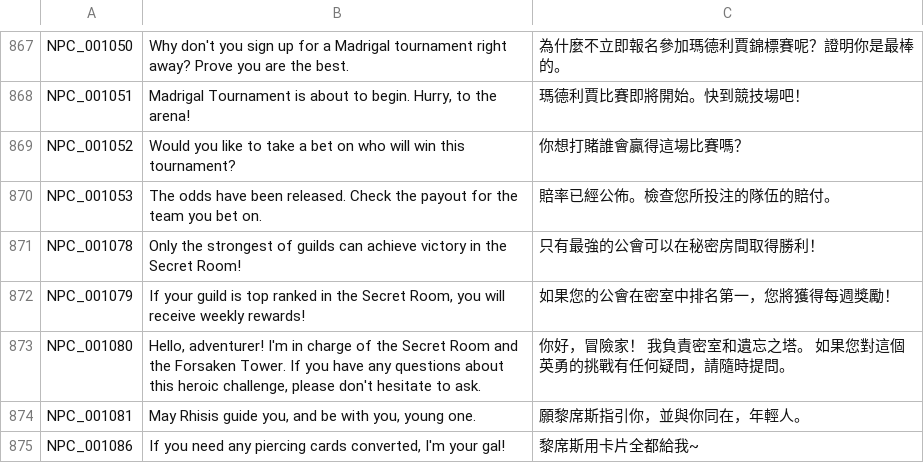
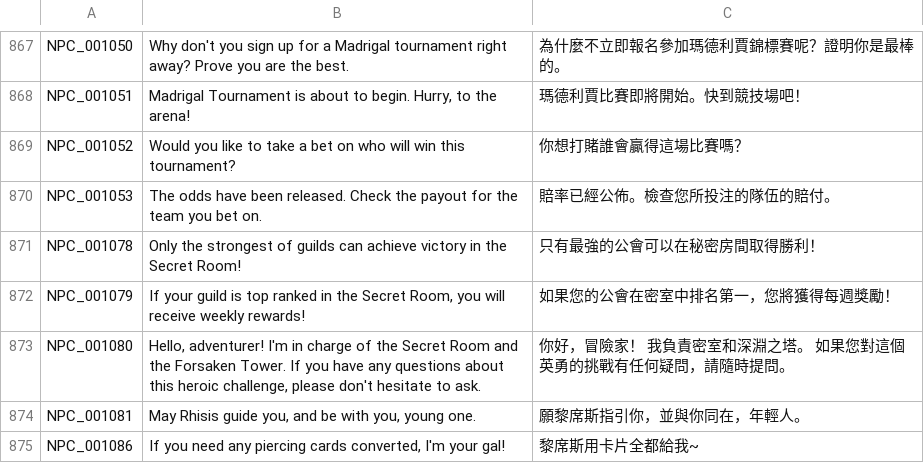
Before and after one commit to Gala-Lab/Flyff-Universe-Translations, a CSV file: Traditional_Chinese/Dialogs.csv, drawn as a sheet; only a part is shown, gaps mark what is left out.

Commit message:
Update translations for "Forsaken Tower" to "深淵之塔" across multiple files for consistency in Traditional Chinese localization

```diff
--- a/Traditional_Chinese/Dialogs.csv
+++ b/Traditional_Chinese/Dialogs.csv
@@ -872,3 +872,3 @@ NPC_001078,Only the strongest of guilds can achieve victory in the Secret Room!,
 NPC_001079,"If your guild is top ranked in the Secret Room, you will receive weekly rewards!",如果您的公會在密室中排名第一，您將獲得每週獎勵！
-NPC_001080,"Hello, adventurer! I'm in charge of the Secret Room and the Forsaken Tower. If you have any questions about this heroic challenge, please don't hesitate to ask. ",你好，冒險家！ 我負責密室和遺忘之塔。 如果您對這個英勇的挑戰有任何疑問，請隨時提問。
+NPC_001080,"Hello, adventurer! I'm in charge of the Secret Room and the Forsaken Tower. If you have any questions about this heroic challenge, please don't hesitate to ask. ",你好，冒險家！ 我負責密室和深淵之塔。 如果您對這個英勇的挑戰有任何疑問，請隨時提問。
 NPC_001081,"May Rhisis guide you, and be with you, young one.",願黎席斯指引你，並與你同在，年輕人。
```
Also changed, not shown: Traditional_Chinese/Map.csv, Traditional_Chinese/Quests.csv, 2 other files.
